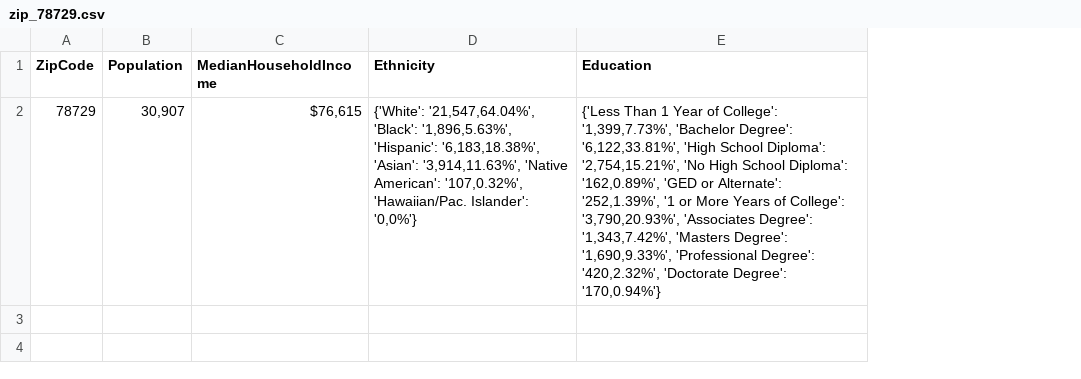
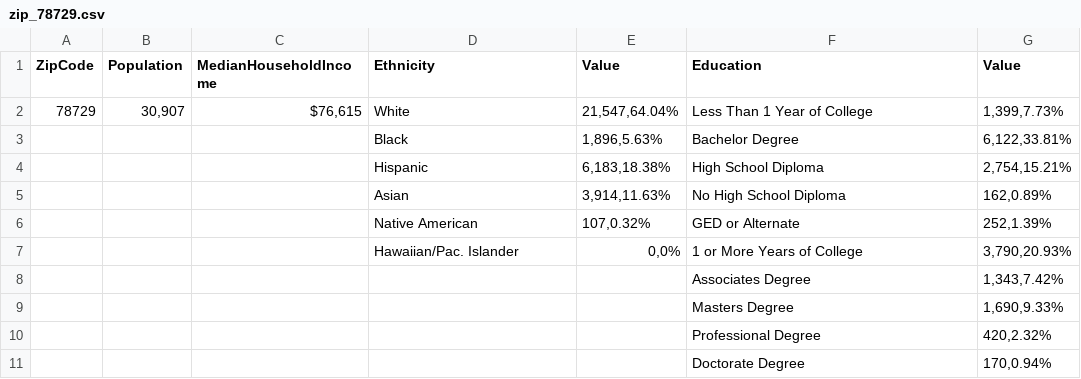
Before and after one commit to VivaLaTeena/Austin-Housing-Analysis, a CSV file: Resources/zip_78729.csv, drawn as a sheet; addresses are those after the commit; the diff names each change by its address in the sheet, - before the commit and + after, or states it on an @@ line.

```diff
--- a/Resources/zip_78729.csv
+++ b/Resources/zip_78729.csv
+column E (Value), row 2: 21,547,64.04%
+column G (Value), row 2: 1,399,7.73%
-D2 (Ethnicity): {'White': '21,547,64.04%', 'Black': '1,896,5.63%', 'Hispanic': '6,183,18.38%', 'Asian': '3,914,11.63%', 'Native American': '107,0.32%', 'Hawaiian/Pac. Islander': '0,0%'}
+D2 (Ethnicity): White
-F2 (Education): {'Less Than 1 Year of College': '1,399,7.73%', 'Bachelor Degree': '6,122,33.81%', 'High School Diploma': '2,754,15.21%', 'No High School Diploma': '162,0.89%', 'GED or Alternate': '252,1.39%', '1 or More Years of College': '3,790,20.93%', 'Associates Degree': '1,343,7.42%', 'Masters Degree': '1,690,9.33%', 'Professional Degree': '420,2.32%', 'Doctorate Degree': '170,0.94%'}
+F2 (Education): Less Than 1 Year of College
+row 3:  |  |  | Black | 1,896,5.63% | Bachelor Degree | 6,122,33.81%
+row 4:  |  |  | Hispanic | 6,183,18.38% | High School Diploma | 2,754,15.21%
+row 5:  |  |  | Asian | 3,914,11.63% | No High School Diploma | 162,0.89%
+row 6:  |  |  | Native American | 107,0.32% | GED or Alternate | 252,1.39%
+row 7:  |  |  | Hawaiian/Pac. Islander | 0,0% | 1 or More Years of College | 3,790,20.93%
+row 8:  |  |  |  |  | Associates Degree | 1,343,7.42%
+row 9:  |  |  |  |  | Masters Degree | 1,690,9.33%
+row 10:  |  |  |  |  | Professional Degree | 420,2.32%
+row 11:  |  |  |  |  | Doctorate Degree | 170,0.94%
```
Also changed, not shown: Resources/zip_78724.csv, Resources/zip_78733.csv, 4 other files.
